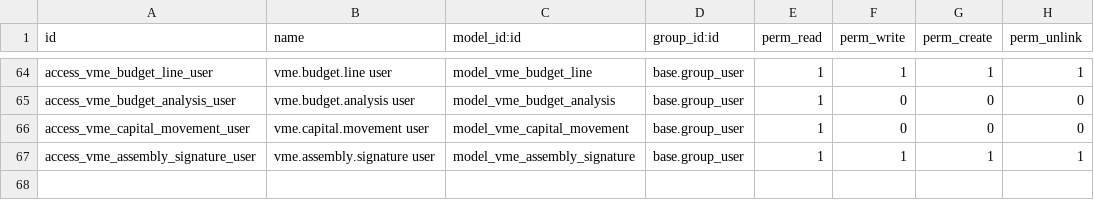
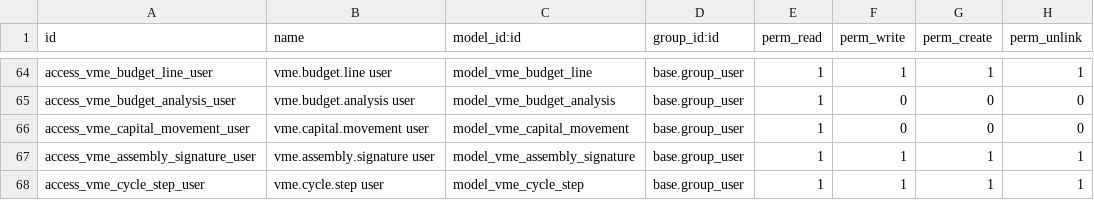
Before and after one commit to cmaixen/VME-Odoo-Prototype, a CSV file: addons/vme_belgie/security/ir.model.access.csv, drawn as a sheet; only a part is shown, gaps mark what is left out; the diff names each change by its address in the sheet, - before the commit and + after, or states it on an @@ line.

```diff
--- a/addons/vme_belgie/security/ir.model.access.csv
+++ b/addons/vme_belgie/security/ir.model.access.csv
+row 68: access_vme_cycle_step_user | vme.cycle.step user | model_vme_cycle_step | base.group_user | 1 | 1 | 1 | 1
```
Also changed, not shown: 25 other files.
